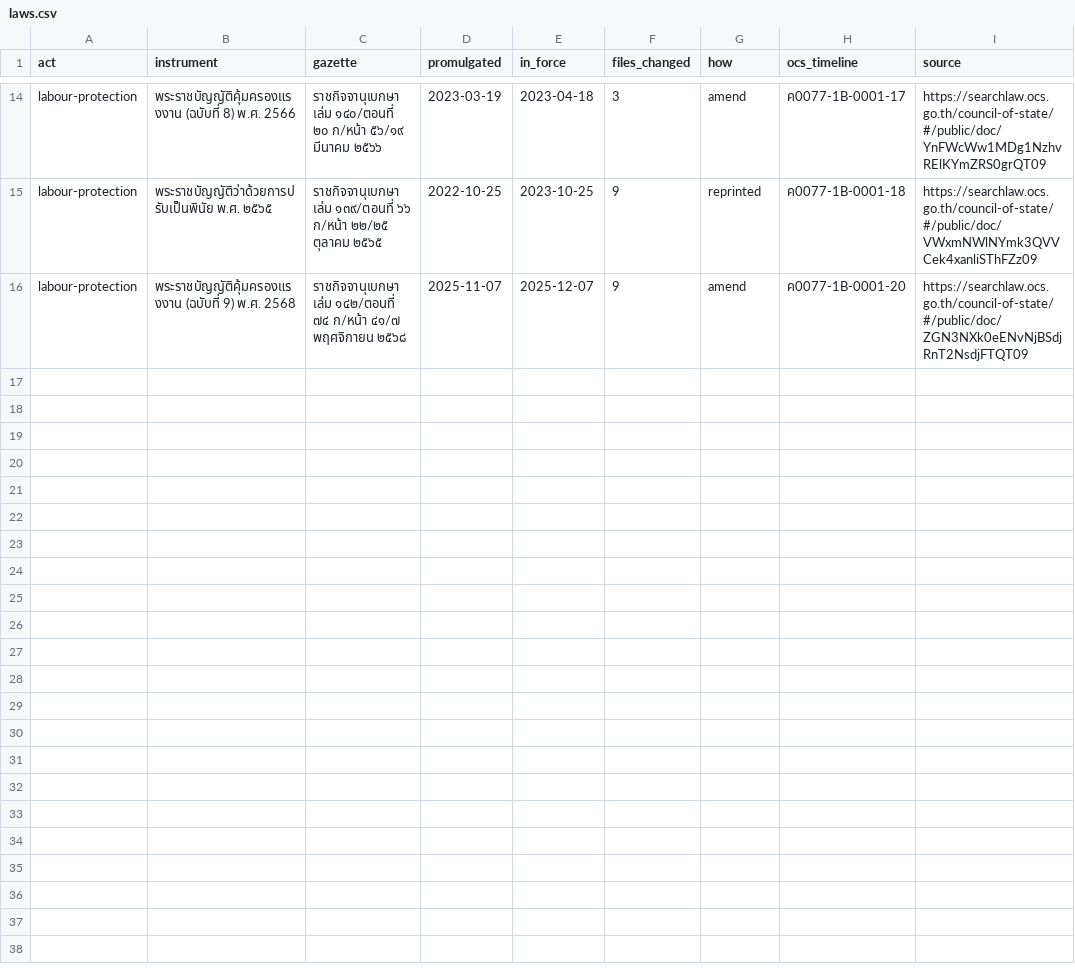
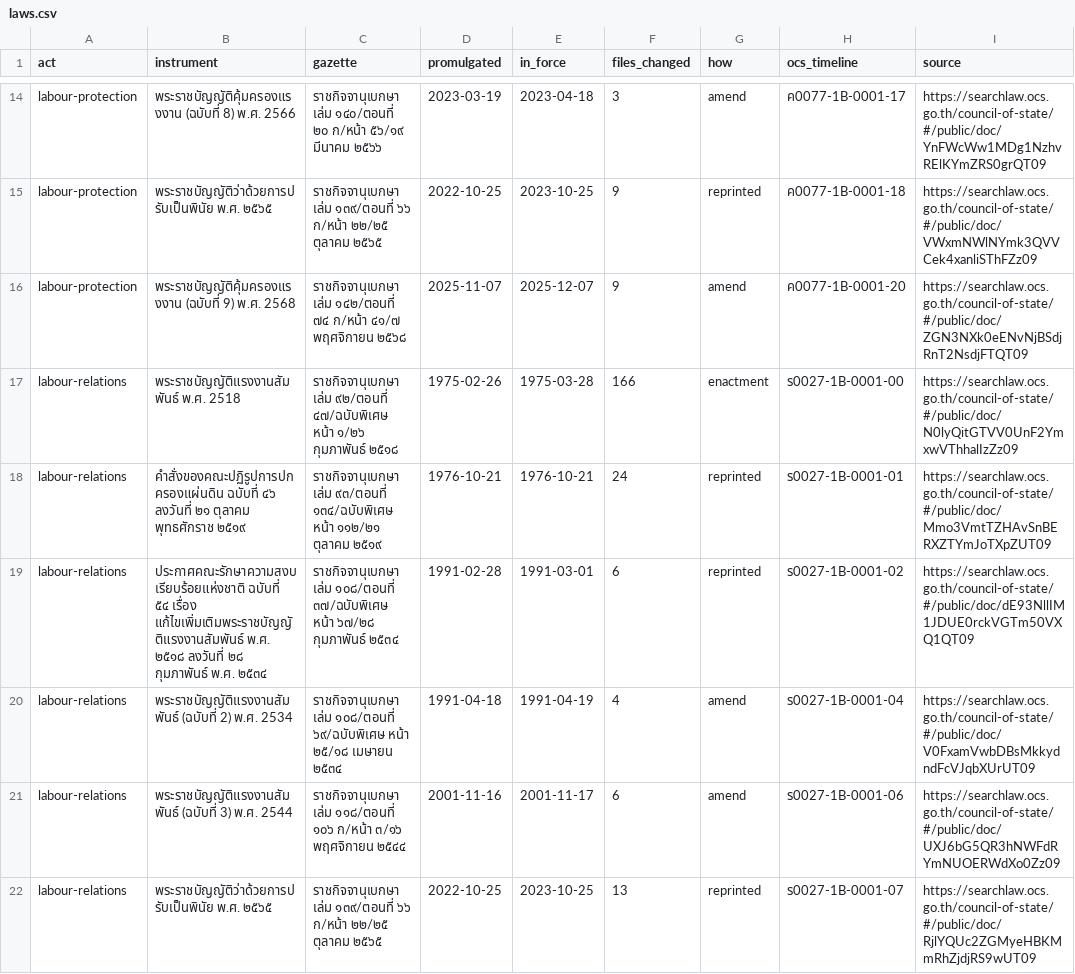
Before and after one commit to lexifina/thailand-law, a CSV file: laws.csv, drawn as a sheet; only a part is shown, gaps mark what is left out.

Commit message:
Documentation, tables, corpus.json and REPRODUCE.md
No law text changes. Acts appended in this growth: labour-relations.

In-force: 2026-11-03
Kind: documentation

```diff
--- a/laws.csv
+++ b/laws.csv
@@ -16 +16,7 @@ labour-protection,พระราชบัญญัติว่าด้วย
 labour-protection,พระราชบัญญัติคุ้มครองแรงงาน (ฉบับที่ 9) พ.ศ. 2568,ราชกิจจานุเบกษา เล่ม ๑๔๒/ตอนที่ ๗๔ ก/หน้า ๔๑/๗ พฤศจิกายน ๒๕๖๘,2025-11-07,2025-12-07,9,amend,ค0077-1B-0001-20,https://searchlaw.ocs.go.th/council-of-state/#/public/doc/ZGN3NXk0eENvNjBSdjRnT2NsdjFTQT09
+labour-relations,พระราชบัญญัติแรงงานสัมพันธ์ พ.ศ. 2518,ราชกิจจานุเบกษา เล่ม ๙๒/ตอนที่ ๔๗/ฉบับพิเศษ หน้า ๑/๒๖ กุมภาพันธ์ ๒๕๑๘,1975-02-26,1975-03-28,166,enactment,ร0027-1B-0001-00,https://searchlaw.ocs.go.th/council-of-state/#/public/doc/N0lyQitGTVV0UnF2YmxwVThhalIzZz09
+labour-relations,คำสั่งของคณะปฏิรูปการปกครองแผ่นดิน ฉบับที่ ๔๖ ลงวันที่ ๒๑ ตุลาคม พุทธศักราช ๒๕๑๙,ราชกิจจานุเบกษา เล่ม ๙๓/ตอนที่ ๑๓๔/ฉบับพิเศษ หน้า ๑๑๒/๒๑ ตุลาคม ๒๕๑๙,1976-10-21,1976-10-21,24,reprinted,ร0027-1B-0001-01,https://searchlaw.ocs.go.th/council-of-state/#/public/doc/Mmo3VmtTZHAvSnBERXZTYmJoTXpZUT09
+labour-relations,ประกาศคณะรักษาความสงบเรียบร้อยแห่งชาติ ฉบับที่ ๕๔ เรื่อง แก้ไขเพิ่มเติมพระราชบัญญัติแรงงานสัมพันธ์ พ.ศ. ๒๕๑๘ ลงวันที่ ๒๘ กุมภาพันธ์ พ.ศ. ๒๕๓๔,ราชกิจจานุเบกษา เล่ม ๑๐๘/ตอนที่ ๓๗/ฉบับพิเศษ หน้า ๖๗/๒๘ กุมภาพันธ์ ๒๕๓๔,1991-02-28,1991-03-01,6,reprinted,ร0027-1B-0001-02,https://searchlaw.ocs.go.th/council-of-state/#/public/doc/dE93NllIM1JDUE0rckVGTm50VXQ1QT09
+labour-relations,พระราชบัญญัติแรงงานสัมพันธ์ (ฉบับที่ 2) พ.ศ. 2534,ราชกิจจานุเบกษา เล่ม ๑๐๘/ตอนที่ ๖๙/ฉบับพิเศษ หน้า ๒๕/๑๘ เมษายน ๒๕๓๔,1991-04-18,1991-04-19,4,amend,ร0027-1B-0001-04,https://searchlaw.ocs.go.th/council-of-state/#/public/doc/V0FxamVwbDBsMkkydndFcVJqbXUrUT09
+labour-relations,พระราชบัญญัติแรงงานสัมพันธ์ (ฉบับที่ 3) พ.ศ. 2544,ราชกิจจานุเบกษา เล่ม ๑๑๘/ตอนที่ ๑๐๖ ก/หน้า ๓/๑๖ พฤศจิกายน ๒๕๔๔,2001-11-16,2001-11-17,6,amend,ร0027-1B-0001-06,https://searchlaw.ocs.go.th/council-of-state/#/public/doc/UXJ6bG5QR3hNWFdRYmNUOERWdXo0Zz09
+labour-relations,พระราชบัญญัติว่าด้วยการปรับเป็นพินัย พ.ศ. ๒๕๖๕,ราชกิจจานุเบกษา เล่ม ๑๓๙/ตอนที่ ๖๖ ก/หน้า ๒๒/๒๕ ตุลาคม ๒๕๖๕,2022-10-25,2023-10-25,13,reprinted,ร0027-1B-0001-07,https://searchlaw.ocs.go.th/council-of-state/#/public/doc/RjlYQUc2ZGMyeHBKMmRhZjdjRS9wUT09
```
Also changed, not shown: 7 other files.
